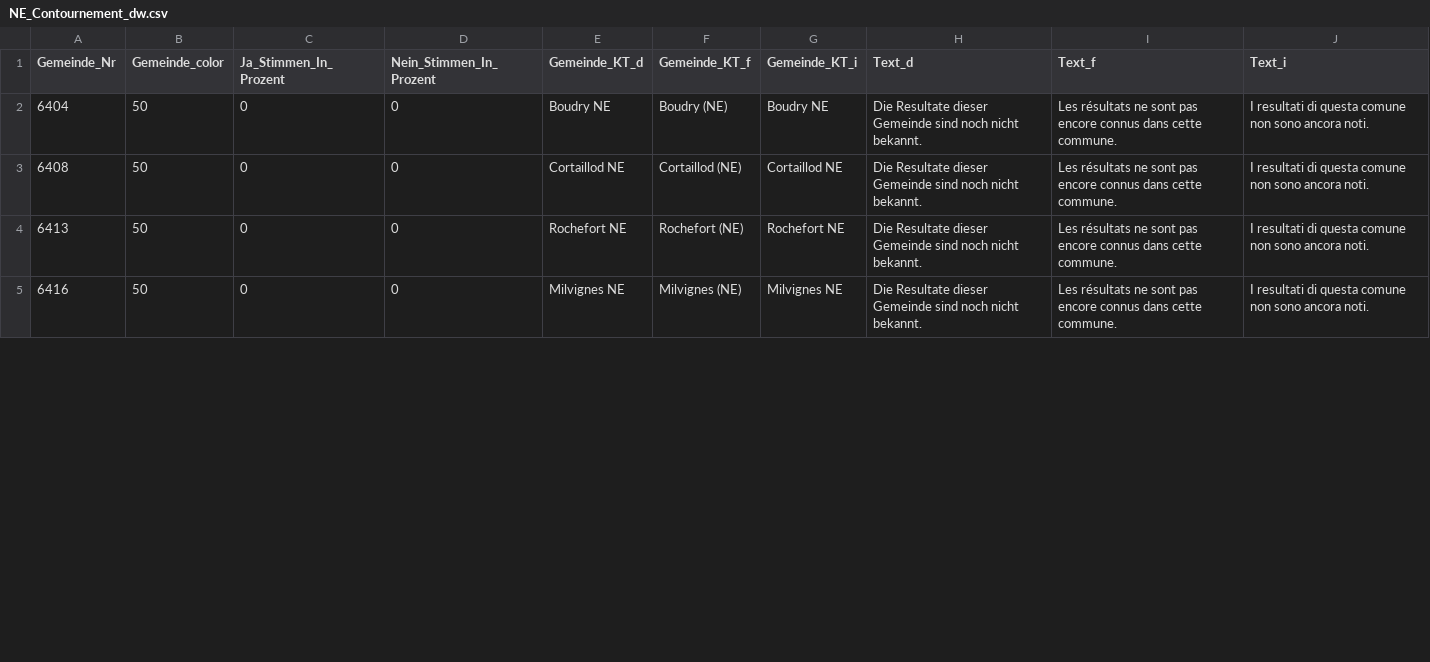
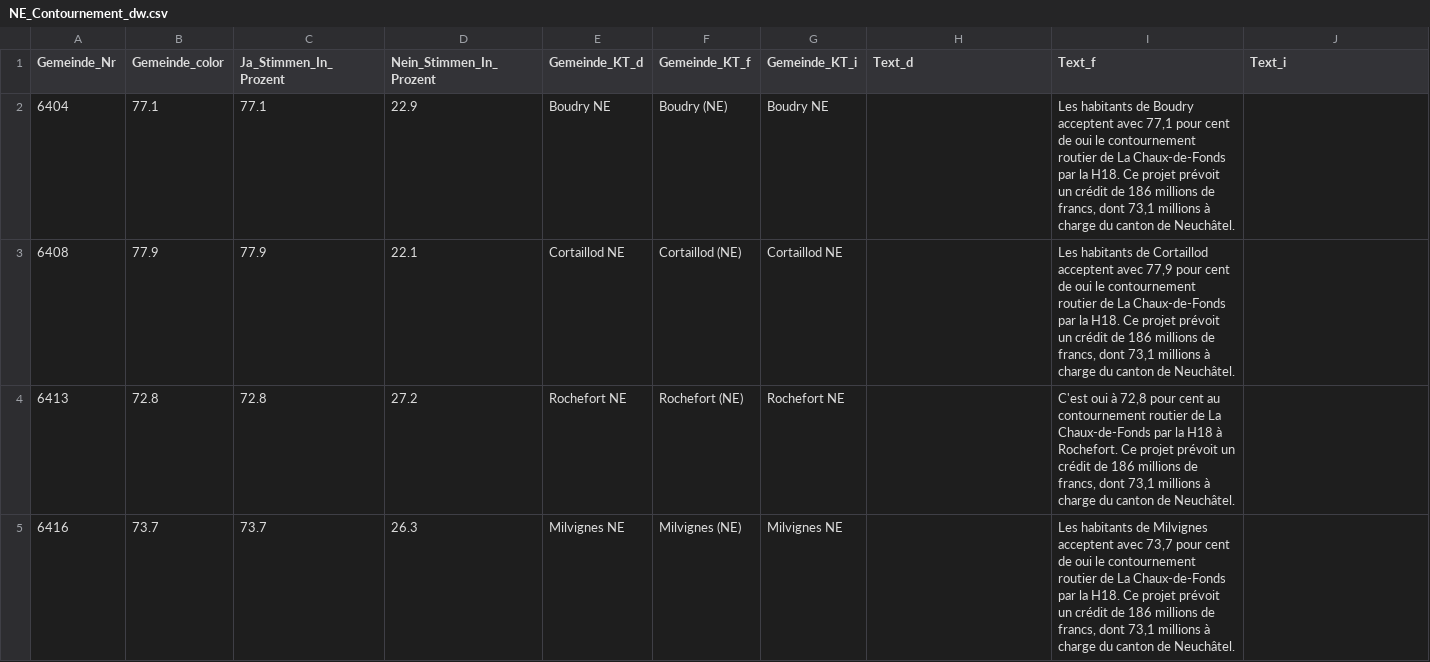
Before and after one commit to awp-finanznachrichten/lena_november2021, a CSV file: Output/NE_Contournement_dw.csv, drawn as a sheet; only a part is shown; the diff covers the shown part only.

```diff
--- a/Output/NE_Contournement_dw.csv
+++ b/Output/NE_Contournement_dw.csv
@@ -1,5 +1,5 @@
 "Gemeinde_Nr","Gemeinde_color","Ja_Stimmen_In_Prozent","Nein_Stimmen_In_Prozent","Gemeinde_KT_d","Gemeinde_KT_f","Gemeinde_KT_i","Text_d","Text_f","Text_i"
-6404,50,0,0,"Boudry NE","Boudry (NE)","Boudry NE","Die Resultate dieser Gemeinde sind noch nicht bekannt.","Les résultats ne sont pas encore connus dans cette commune.","I resultati di questa comune non sono ancora noti."
-6408,50,0,0,"Cortaillod NE","Cortaillod (NE)","Cortaillod NE","Die Resultate dieser Gemeinde sind noch nicht bekannt.","Les résultats ne sont pas encore connus dans cette commune.","I resultati di questa comune non sono ancora noti."
-6413,50,0,0,"Rochefort NE","Rochefort (NE)","Rochefort NE","Die Resultate dieser Gemeinde sind noch nicht bekannt.","Les résultats ne sont pas encore connus dans cette commune.","I resultati di questa comune non sono ancora noti."
-6416,50,0,0,"Milvignes NE","Milvignes (NE)","Milvignes NE","Die Resultate dieser Gemeinde sind noch nicht bekannt.","Les résultats ne sont pas encore connus dans cette commune.","I resultati di questa comune non sono ancora noti."
+6404,77.1,77.1,22.9,"Boudry NE","Boudry (NE)","Boudry NE",,"Les habitants de Boudry acceptent avec 77,1 pour cent de oui le contournement routier de La Chaux-de-Fonds par la H18. Ce projet prévoit un crédit de 186 millions de francs, dont 73,1 millions à charge du canton de Neuchâtel.",
+6408,77.9,77.9,22.1,"Cortaillod NE","Cortaillod (NE)","Cortaillod NE",,"Les habitants de Cortaillod acceptent avec 77,9 pour cent de oui le contournement routier de La Chaux-de-Fonds par la H18. Ce projet prévoit un crédit de 186 millions de francs, dont 73,1 millions à charge du canton de Neuchâtel.",
+6413,72.8,72.8,27.2,"Rochefort NE","Rochefort (NE)","Rochefort NE",,"C'est oui à 72,8 pour cent au contournement routier de La Chaux-de-Fonds par la H18 à Rochefort. Ce projet prévoit un crédit de 186 millions de francs, dont 73,1 millions à charge du canton de Neuchâtel.",
+6416,73.7,73.7,26.3,"Milvignes NE","Milvignes (NE)","Milvignes NE",,"Les habitants de Milvignes acceptent avec 73,7 pour cent de oui le contournement routier de La Chaux-de-Fonds par la H18. Ce projet prévoit un crédit de 186 millions de francs, dont 73,1 millions à charge du canton de Neuchâtel.",
```
Also changed, not shown: 132 edited cells elsewhere in this file, Output/Covid_all_data.csv, Output/Covid_dw_radiotop.csv, 17 other files.
